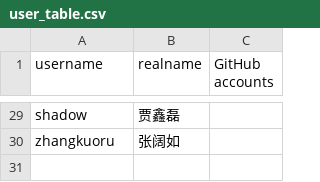
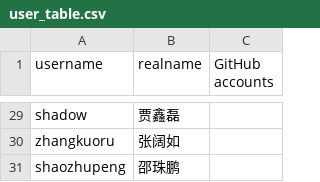
Before and after one commit to LabsCluster/DLC-QD1, a CSV file: user_table.csv, drawn as a sheet; only a part is shown, gaps mark what is left out.

Commit message:
add user

```diff
--- a/user_table.csv
+++ b/user_table.csv
@@ -30 +30,2 @@ shadow,贾鑫磊,
 zhangkuoru,张阔如,
+shaozhupeng,邵珠鹏,
```
